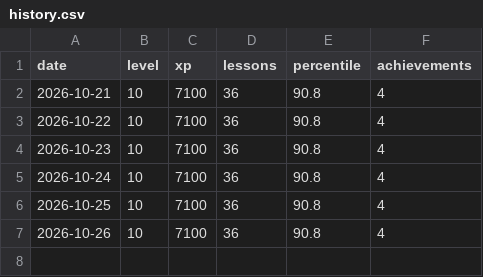
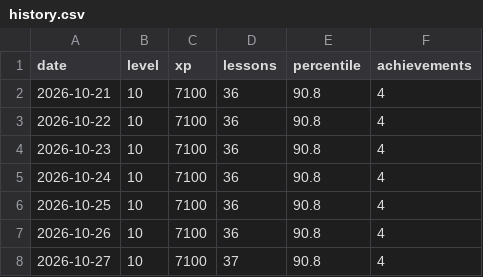
Before and after one commit to ASR222/bootdev-progress, a CSV file: data/history.csv, drawn as a sheet.

```diff
--- a/data/history.csv
+++ b/data/history.csv
@@ -7 +7,2 @@ date,level,xp,lessons,percentile,achievements
 2026-10-26,10,7100,36,90.8,4
+2026-10-27,10,7100,37,90.8,4
```
Also changed, not shown: 2 other files.
